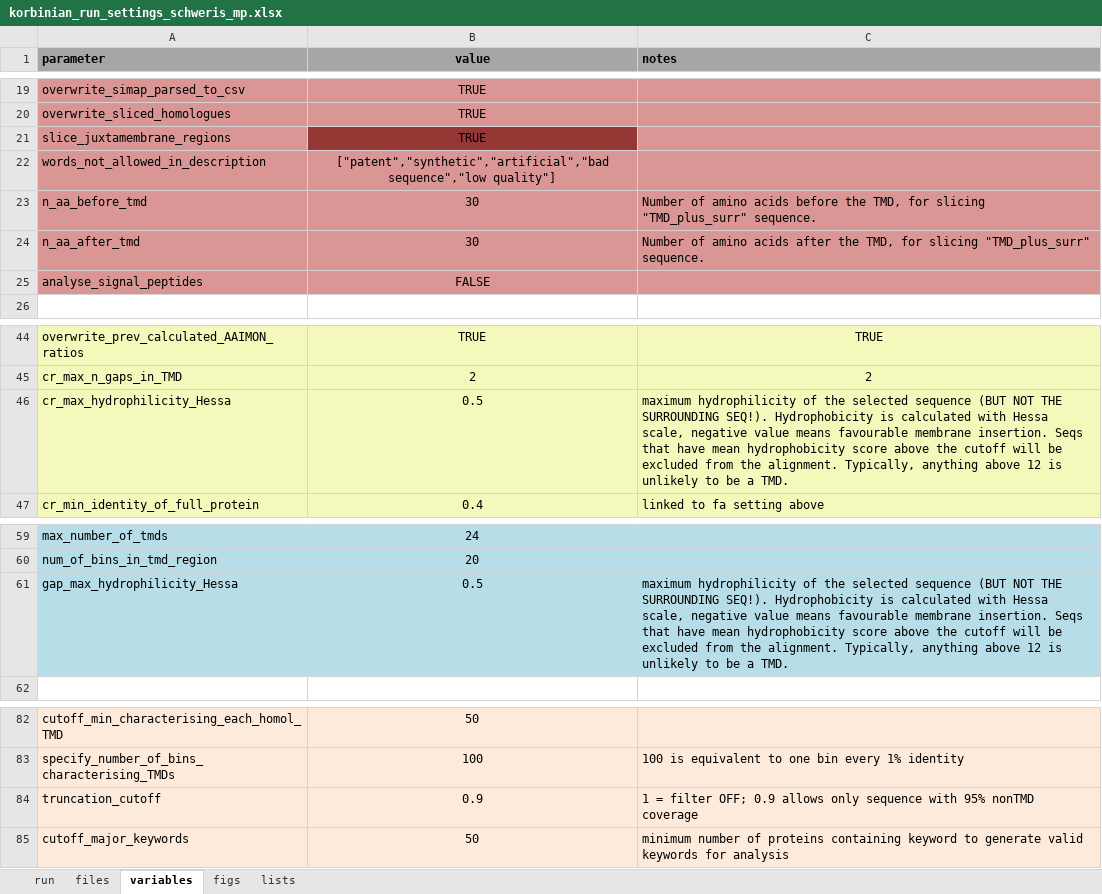
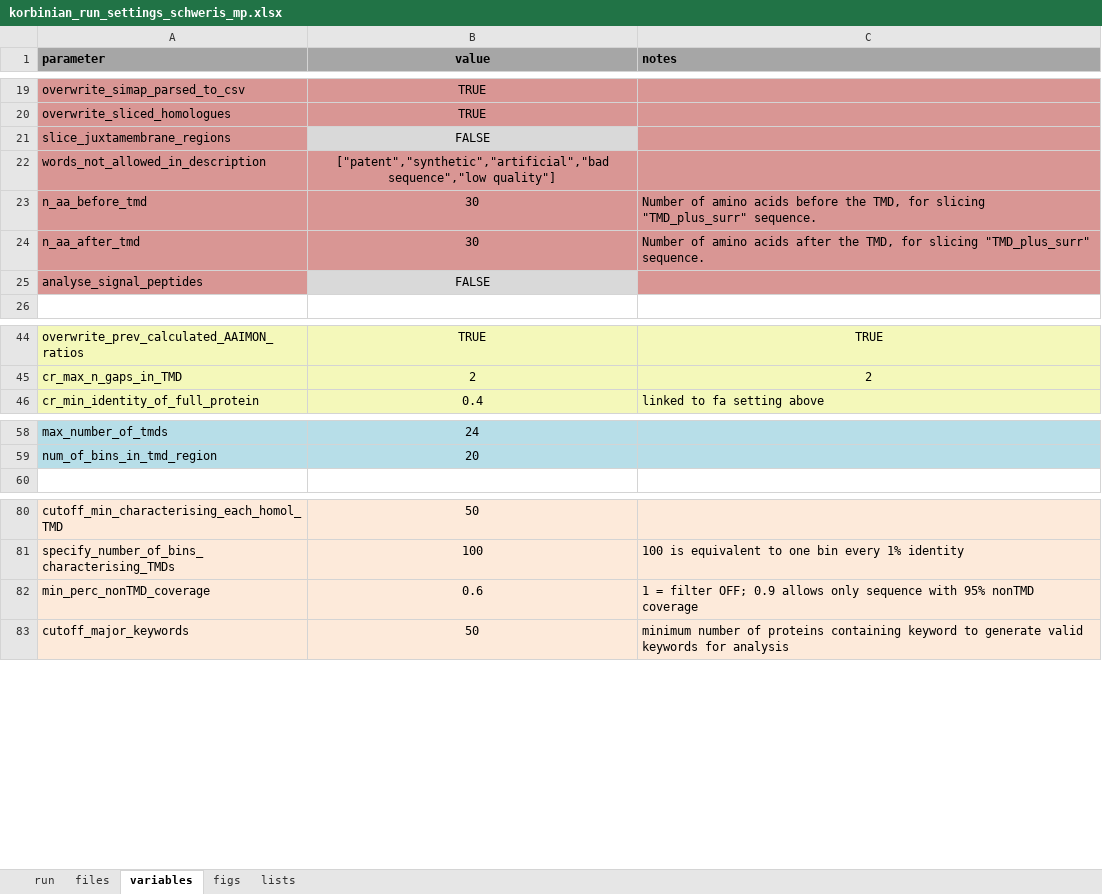
Before and after one commit to teese/korbinian, an Excel workbook: korbinian/examples/settings/korbinian_run_settings_schweris_mp.xlsx, sheet variables, drawn as a sheet; only a part is shown, gaps mark what is left out; values as stored, in another font and other column widths than the file's, no borders; conditional formats not drawn; removed rows and columns are numbered as before the commit, all else as after; the diff names each change by its address in the sheet, - before the commit and + after, or states it on an @@ line.

```diff
--- a/korbinian/examples/settings/korbinian_run_settings_schweris_mp.xlsx (sheet variables)
+++ b/korbinian/examples/settings/korbinian_run_settings_schweris_mp.xlsx (sheet variables)
-B21 (value): TRUE
+B21 (value): FALSE
-B21 fill: #953735
+B21 fill: #D9D9D9
-B25 fill: #D99694
+B25 fill: #D9D9D9
-row 46: cr_max_hydrophilicity_Hessa | 0.5 | maximum hydrophilicity of the selected sequence (BUT NOT THE SURROUNDING SEQ!). Hydrophobicity is calculated with Hessa scale, negative value means favourable membrane insertion. Seqs that have mean hydrophobicity score above the cutoff will be excluded from the alignment. Typically, anything above 12 is unlikely to be a TMD.
-row 61: gap_max_hydrophilicity_Hessa | 0.5 | maximum hydrophilicity of the selected sequence (BUT NOT THE SURROUNDING SEQ!). Hydrophobicity is calculated with Hessa scale, negative value means favourable membrane insertion. Seqs that have mean hydrophobicity score above the cutoff will be excluded from the alignment. Typically, anything above 12 is unlikely to be a TMD.
-row 84: truncation_cutoff | 0.9 | 1 = filter OFF; 0.9 allows only sequence with 95% nonTMD coverage
+row 82: min_perc_nonTMD_coverage | 0.6 | 1 = filter OFF; 0.9 allows only sequence with 95% nonTMD coverage
```
Also changed, not shown: sheet lists, sheet figs, sheet run, formulas that keep their value, 4 other files.
